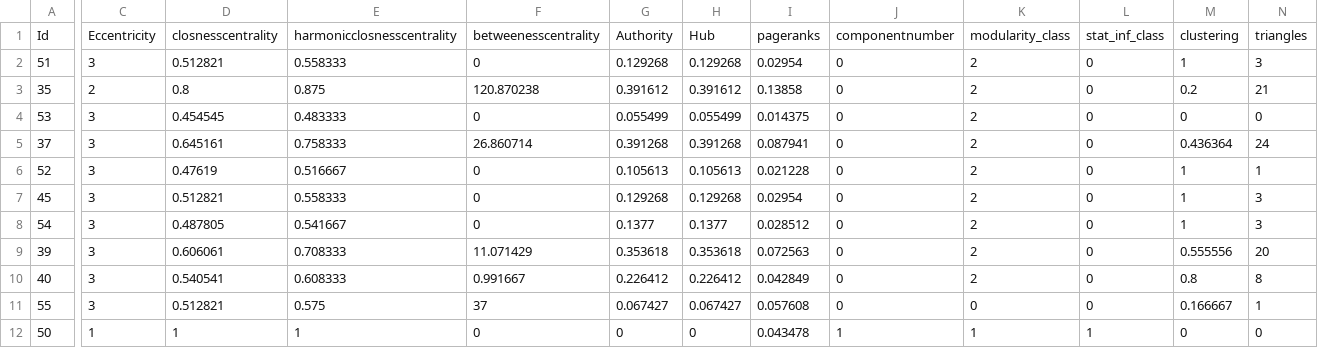
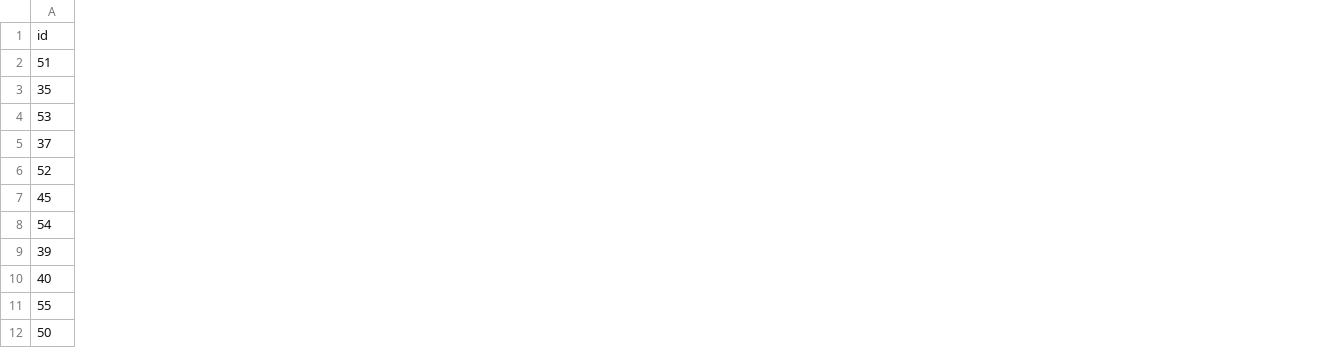
Before and after one commit to GrunCrow/MUICE_UCO_Code, a CSV file: 2º Cuatrimestre/[AW] - Analítica de web/2. Amelia Azafra/RedAlba-nodes.csv, drawn as a sheet; only a part is shown, gaps mark what is left out; removed rows and columns are numbered as before the commit, all else as after; rows hold the shown columns only; the diff covers the shown part only; the diff names each change by its address in the sheet, - before the commit and + after, or states it on an @@ line.

```diff
--- a/2º Cuatrimestre/[AW] - Analítica de web/2. Amelia Azafra/RedAlba-nodes.csv
+++ b/2º Cuatrimestre/[AW] - Analítica de web/2. Amelia Azafra/RedAlba-nodes.csv
-column C, rows 2-12: 3 | 2 | 3 | 3 | 3 | 3 | 3 | 3 | 3 | 3 | 1
-column D, rows 2-12: 0.512821 | 0.8 | 0.454545 | 0.645161 | 0.47619 | 0.512821 | 0.487805 | 0.606061 | 0.540541 | 0.512821 | 1
-column E, rows 2-12: 0.558333 | 0.875 | 0.483333 | 0.758333 | 0.516667 | 0.558333 | 0.541667 | 0.708333 | 0.608333 | 0.575 | 1
-column F, rows 2-12: 0 | 120.870238 | 0 | 26.860714 | 0 | 0 | 0 | 11.071429 | 0.991667 | 37 | 0
-column G, rows 2-12: 0.129268 | 0.391612 | 0.055499 | 0.391268 | 0.105613 | 0.129268 | 0.1377 | 0.353618 | 0.226412 | 0.067427 | 0
-column H, rows 2-12: 0.129268 | 0.391612 | 0.055499 | 0.391268 | 0.105613 | 0.129268 | 0.1377 | 0.353618 | 0.226412 | 0.067427 | 0
-column I, rows 2-12: 0.02954 | 0.13858 | 0.014375 | 0.087941 | 0.021228 | 0.02954 | 0.028512 | 0.072563 | 0.042849 | 0.057608 | 0.043478
-column J, rows 2-12: 0 | 0 | 0 | 0 | 0 | 0 | 0 | 0 | 0 | 0 | 1
-column K, rows 2-12: 2 | 2 | 2 | 2 | 2 | 2 | 2 | 2 | 2 | 0 | 1
-column L, rows 2-12: 0 | 0 | 0 | 0 | 0 | 0 | 0 | 0 | 0 | 0 | 1
-column M, rows 2-12: 1 | 0.2 | 0 | 0.436364 | 1 | 1 | 1 | 0.555556 | 0.8 | 0.166667 | 0
-column N, rows 2-12: 3 | 21 | 0 | 24 | 1 | 3 | 3 | 20 | 8 | 1 | 0
-row 1: Id | Eccentricity | closnesscentrality | harmonicclosnesscentrality | betweenesscentrality | Authority | Hub | pageranks | componentnumber | modularity_class | stat_inf_class | clustering | triangles
+row 1: id
```
Also changed, not shown: 2 removed columns elsewhere in this file, 2º Cuatrimestre/[AW] - Analítica de web/2. Amelia Azafra/RedAlba-edges.csv, 9 other files.
